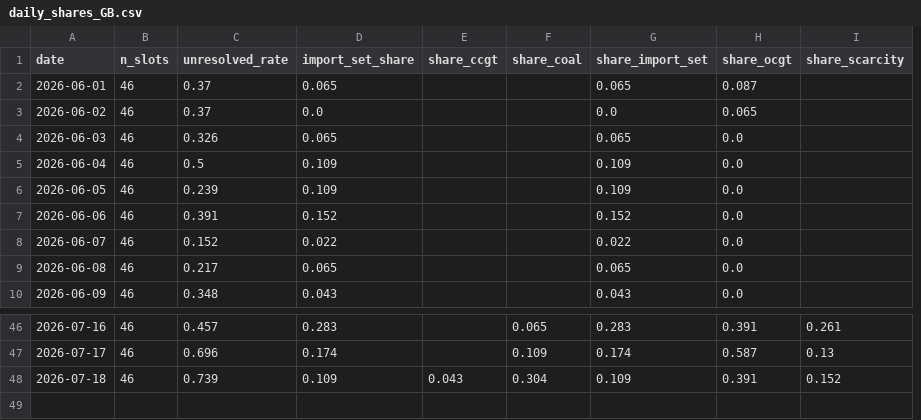
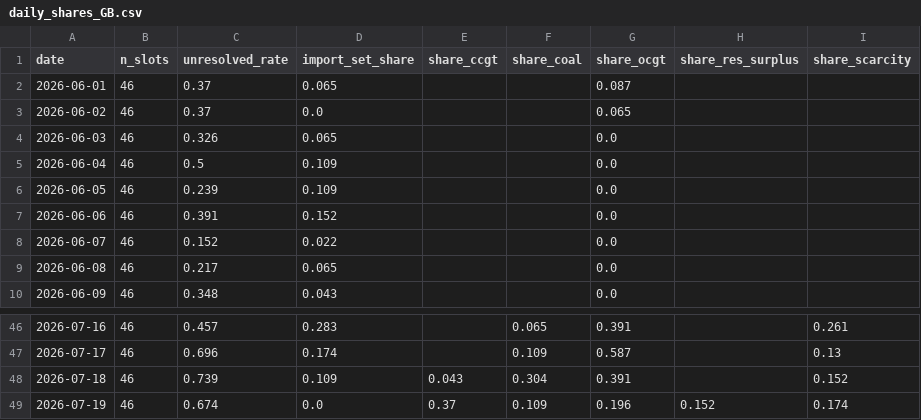
Before and after one commit to satoa0316/eu-power-data, a CSV file: data/mart/daily_shares_GB.csv, drawn as a sheet; only a part is shown, gaps mark what is left out; removed rows and columns are numbered as before the commit, all else as after; the diff names each change by its address in the sheet, - before the commit and + after, or states it on an @@ line.

```diff
--- a/data/mart/daily_shares_GB.csv
+++ b/data/mart/daily_shares_GB.csv
-column G (share_import_set), rows 2-10: 0.065 | 0.0 | 0.065 | 0.109 | 0.109 | 0.152 | 0.022 | 0.065 | 0.043; rows 46-48: 0.283 | 0.174 | 0.109
+column H (share_res_surplus), empty
+row 49: 2026-07-19 | 46 | 0.674 | 0.0 | 0.37 | 0.109 | 0.196 | 0.152 | 0.174
```
Also changed, not shown: data/mart/daily_shares_DE_LU.csv, data/mart/labels_GB.csv, 4 other files.
